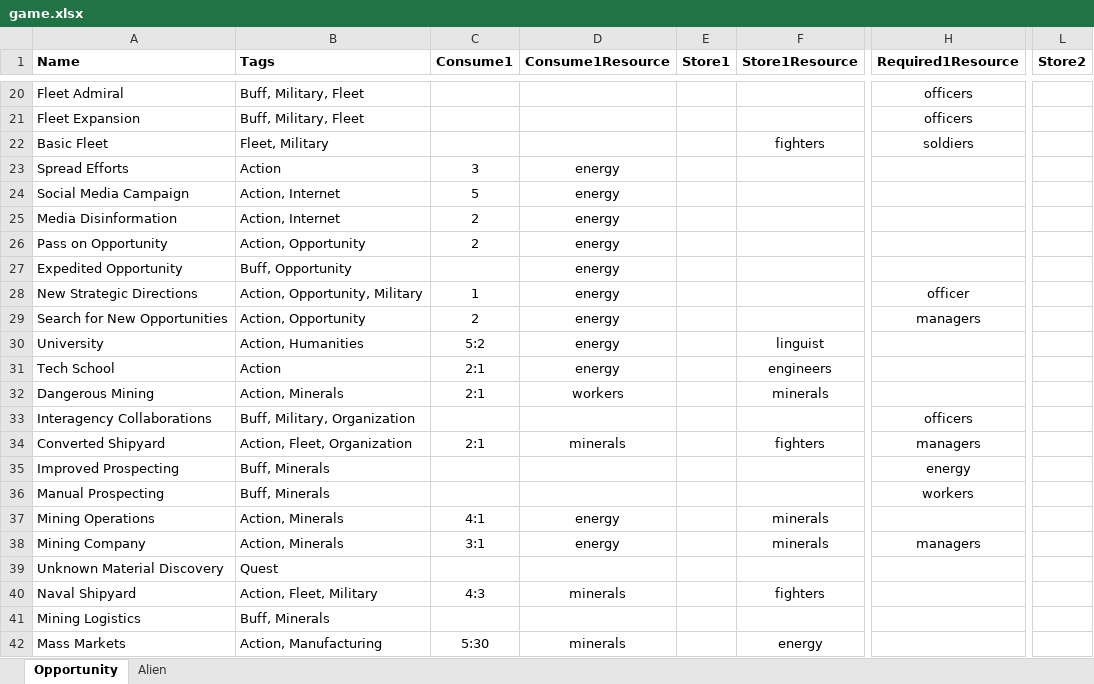
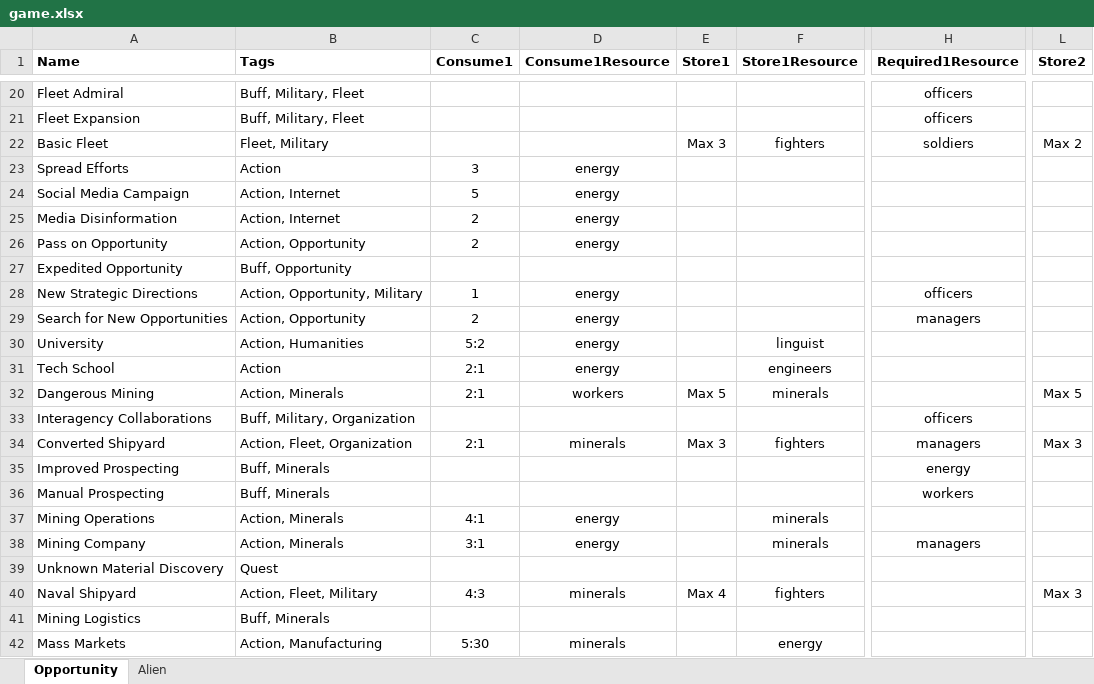
Before and after one commit to andymeneely/project-ruin, an Excel workbook: data/game.xlsx, sheet Opportunity, drawn as a sheet; only a part is shown, gaps mark what is left out; values as stored, in another font and other column widths than the file's, no borders; the diff names each change by its address in the sheet, - before the commit and + after, or states it on an @@ line.

```diff
--- a/data/game.xlsx (sheet Opportunity)
+++ b/data/game.xlsx (sheet Opportunity)
-E22 (Store1): (empty)
+E22 (Store1): Max 3
-L22 (Store2): (empty)
+L22 (Store2): Max 2
-D27 (Consume1Resource): energy
+D27 (Consume1Resource): (empty)
-H28 (Required1Resource): officer
+H28 (Required1Resource): officers
-E32 (Store1): (empty)
+E32 (Store1): Max 5
-L32 (Store2): (empty)
+L32 (Store2): Max 5
-E34 (Store1): (empty)
+E34 (Store1): Max 3
-L34 (Store2): (empty)
+L34 (Store2): Max 3
-E40 (Store1): (empty)
+E40 (Store1): Max 4
-L40 (Store2): (empty)
+L40 (Store2): Max 3
```
Also changed, not shown: 1 other file.
